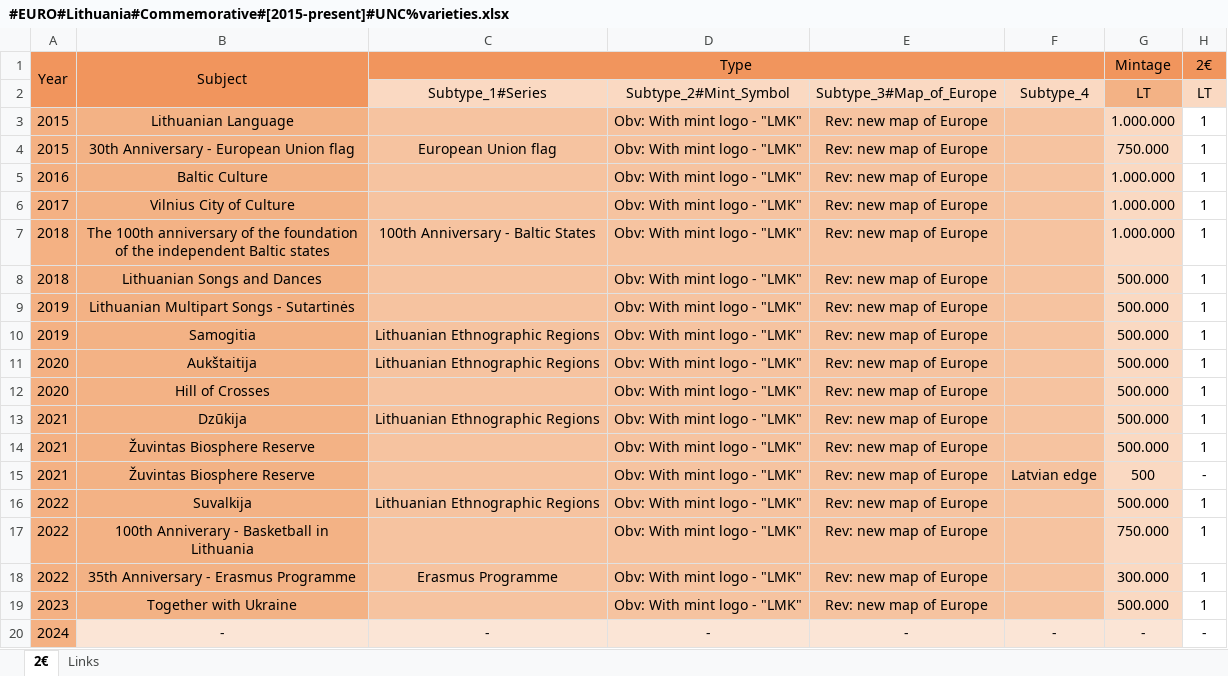
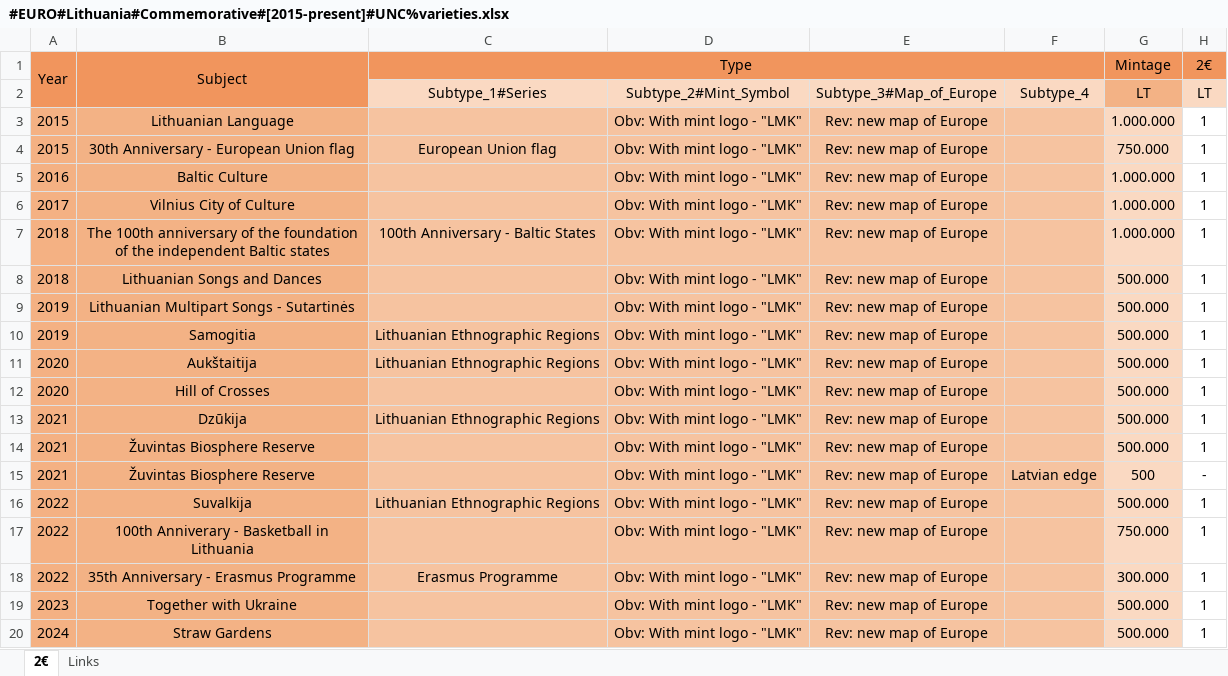
Before and after one commit to DartAlexator/CoinCollection, an Excel workbook: Collections/EURO/Lithuania/#EURO#Lithuania#Commemorative#[2015-present]#UNC%varieties.xlsx, sheet 2€, drawn as a sheet; values as stored, in another font and other column widths than the file's, no borders; conditional formats not drawn; removed rows and columns are numbered as before the commit, all else as after; the diff names each change by its address in the sheet, - before the commit and + after, or states it on an @@ line.

```diff
--- a/Collections/EURO/Lithuania/#EURO#Lithuania#Commemorative#[2015-present]#UNC%varieties.xlsx (sheet 2€)
+++ b/Collections/EURO/Lithuania/#EURO#Lithuania#Commemorative#[2015-present]#UNC%varieties.xlsx (sheet 2€)
-row 20: 2024 | - | - | - | - | - | - | -
+row 20: 2024 | Straw Gardens |  | Obv: With mint logo - "LMK" | Rev: new map of Europe |  | 500.000 | 1
```
Also changed, not shown: Collections/EURO/Slovakia/#EURO#Slovakia#Commemorative#[2009-present]#UNC%varieties.xlsx, Collections/EURO/Spain/#EURO#Spain#Regular#[1999-present]#circulation_quality%varieties.xlsx, 1 other file.
